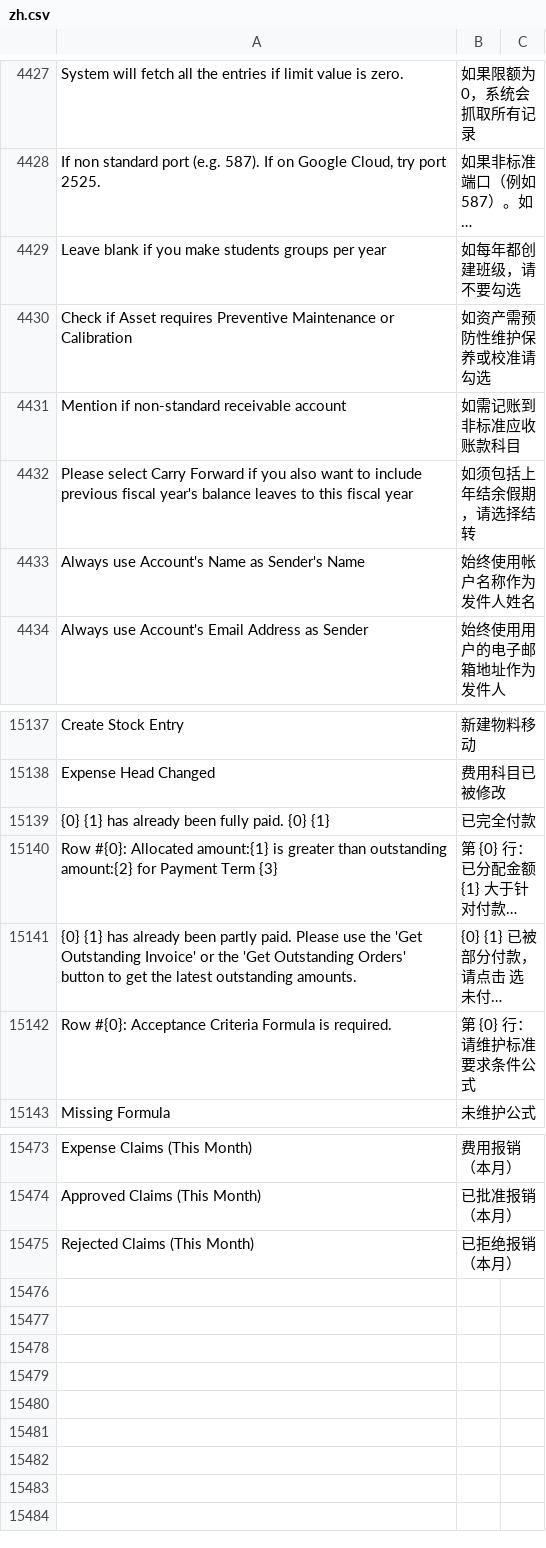
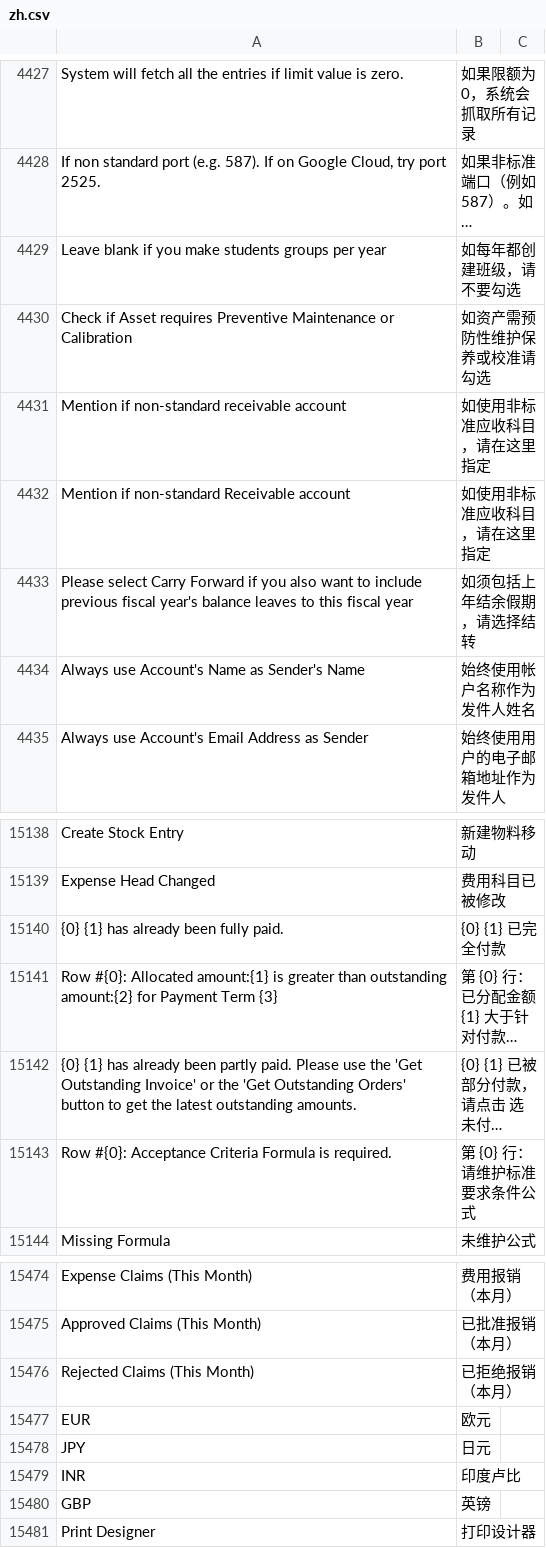
Before and after one commit to z1coyan/erpnext_chinese, a CSV file: erpnext_chinese/translations/zh.csv, drawn as a sheet; only a part is shown, gaps mark what is left out; long unchanged cells end in …; removed rows and columns are numbered as before the commit, all else as after; the diff names each change by its address in the sheet, - before the commit and + after, or states it on an @@ line.

Commit message:
minor change

```diff
--- a/erpnext_chinese/translations/zh.csv
+++ b/erpnext_chinese/translations/zh.csv
-B4431: 如需记账到非标准应收账款科目
+B4431: 如使用非标准应收科目，请在这里指定
+row 4432: Mention if non-standard Receivable account | 如使用非标准应收科目，请在这里指定
-row 15139: {0} {1} has already been fully paid. {0} {1} | 已完全付款
+row 15140: {0} {1} has already been fully paid. | {0} {1} 已完全付款
+row 15477: EUR | 欧元
+row 15478: JPY | 日元
+row 15479: INR | 印度卢比
+row 15480: GBP | 英镑
+row 15481: Print Designer | 打印设计器
```
